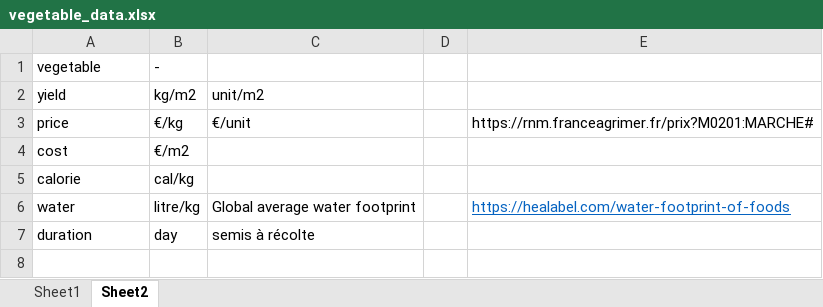
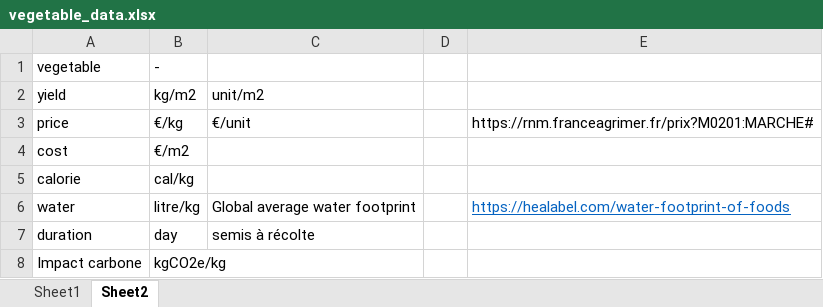
Before and after one commit to guillaumelobet/opti_maraich, an Excel workbook: www/vegetable_data.xlsx, sheet Sheet2, drawn as a sheet; values as stored, in another font and other column widths than the file's, no borders; the diff names each change by its address in the sheet, - before the commit and + after, or states it on an @@ line.

```diff
--- a/www/vegetable_data.xlsx (sheet Sheet2)
+++ b/www/vegetable_data.xlsx (sheet Sheet2)
+row 8: Impact carbone | kgCO2e/kg
```
Also changed, not shown: sheet Sheet1.
